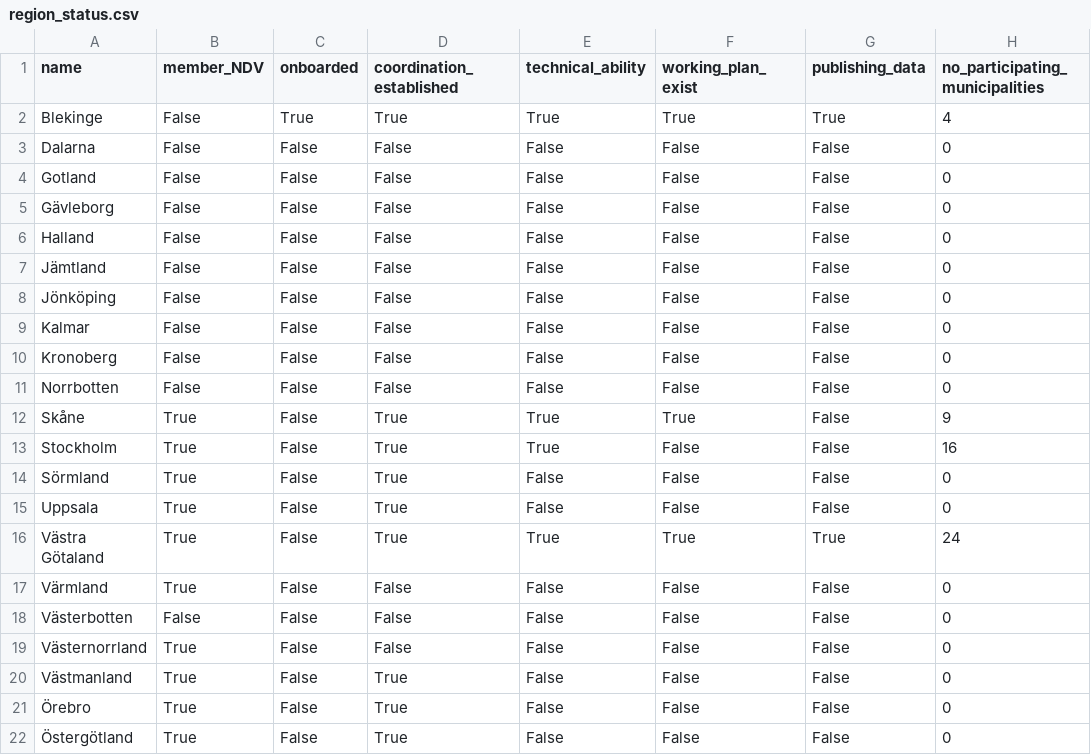
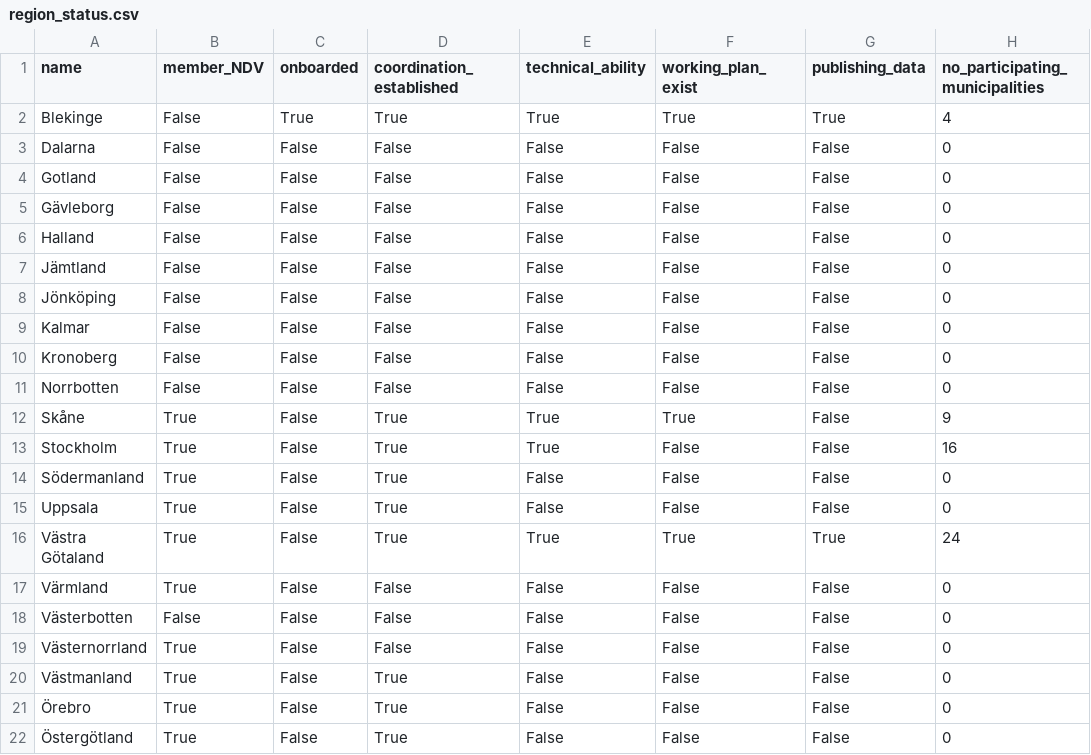
Before and after one commit to Schlyterr/region_status, a CSV file: region_status.csv, drawn as a sheet; only a part is shown; the diff names each change by its address in the sheet, - before the commit and + after, or states it on an @@ line.

Commit message:
Update region_status.csv

```diff
--- a/region_status.csv
+++ b/region_status.csv
-A14 (name): Sörmland
+A14 (name): Södermanland
```
